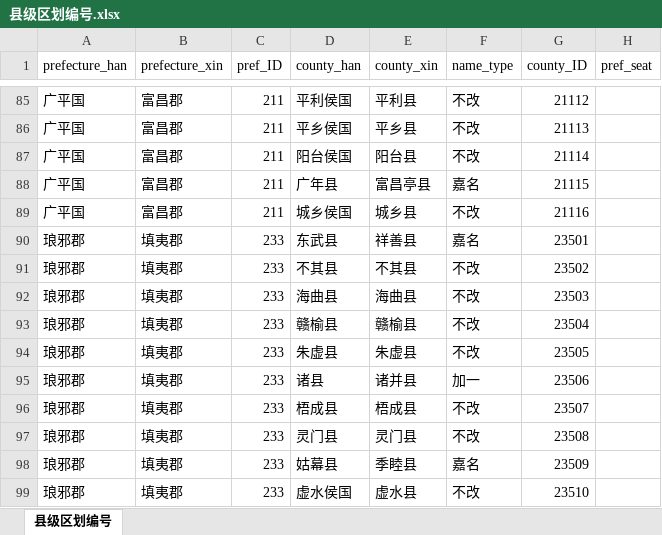
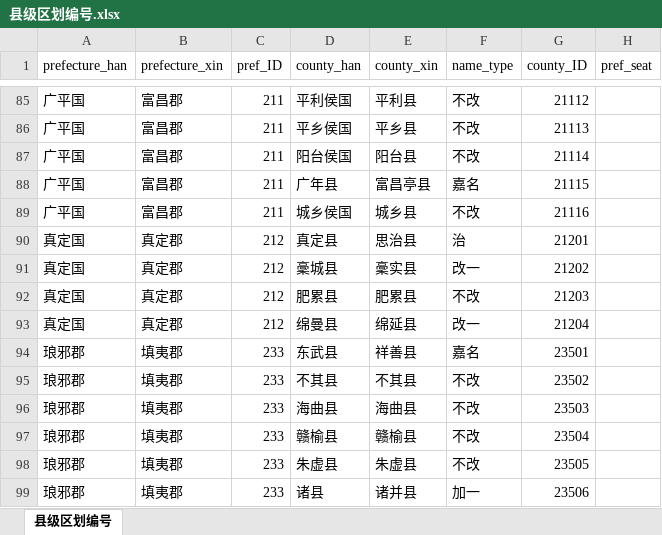
Before and after one commit to shaobaixiong/---, an Excel workbook: coordinates_sample/县级区划编号.xlsx, sheet 县级区划编号, drawn as a sheet; only a part is shown, gaps mark what is left out; the shorter side is filled out with more unchanged rows; values as stored, in another font and other column widths than the file's, no borders; the diff names each change by its address in the sheet, - before the commit and + after, or states it on an @@ line.

```diff
--- a/coordinates_sample/县级区划编号.xlsx (sheet 县级区划编号)
+++ b/coordinates_sample/县级区划编号.xlsx (sheet 县级区划编号)
+row 90: 真定国 | 真定郡 | 212 | 真定县 | 思治县 | 治 | 21201
+row 91: 真定国 | 真定郡 | 212 | 稾城县 | 稾实县 | 改一 | 21202
+row 92: 真定国 | 真定郡 | 212 | 肥累县 | 肥累县 | 不改 | 21203
+row 93: 真定国 | 真定郡 | 212 | 绵曼县 | 绵延县 | 改一 | 21204
```
Also changed, not shown: 5 other files.
